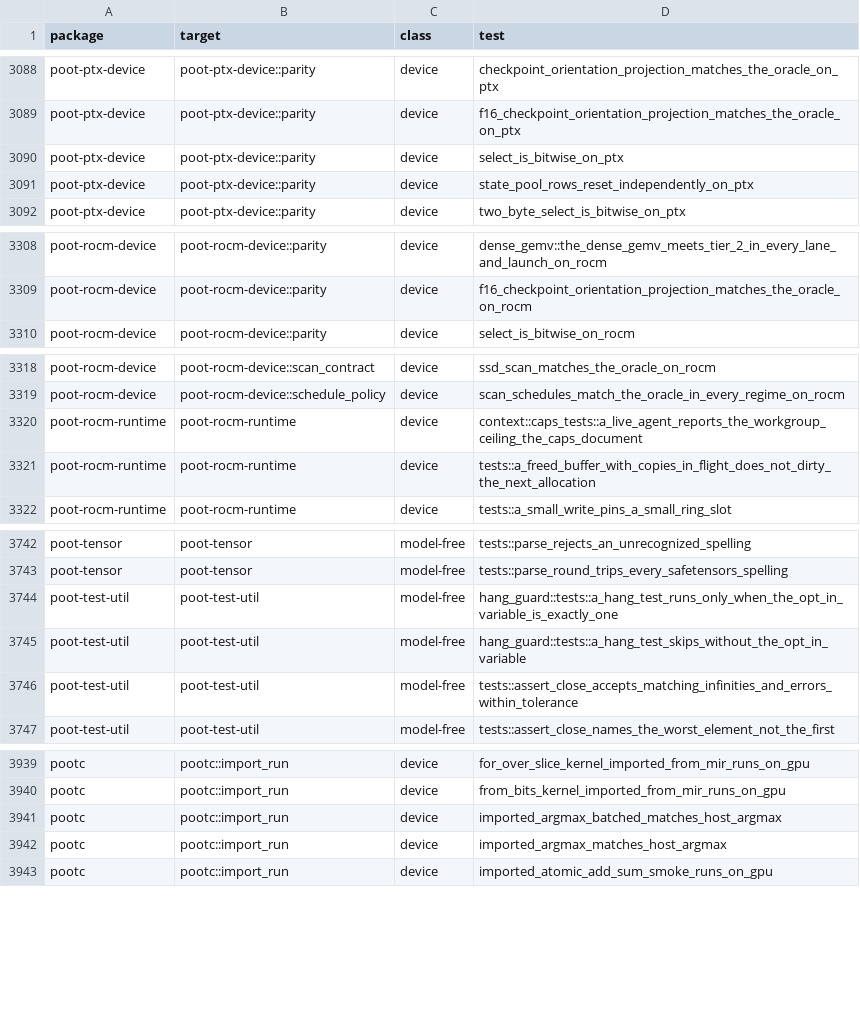
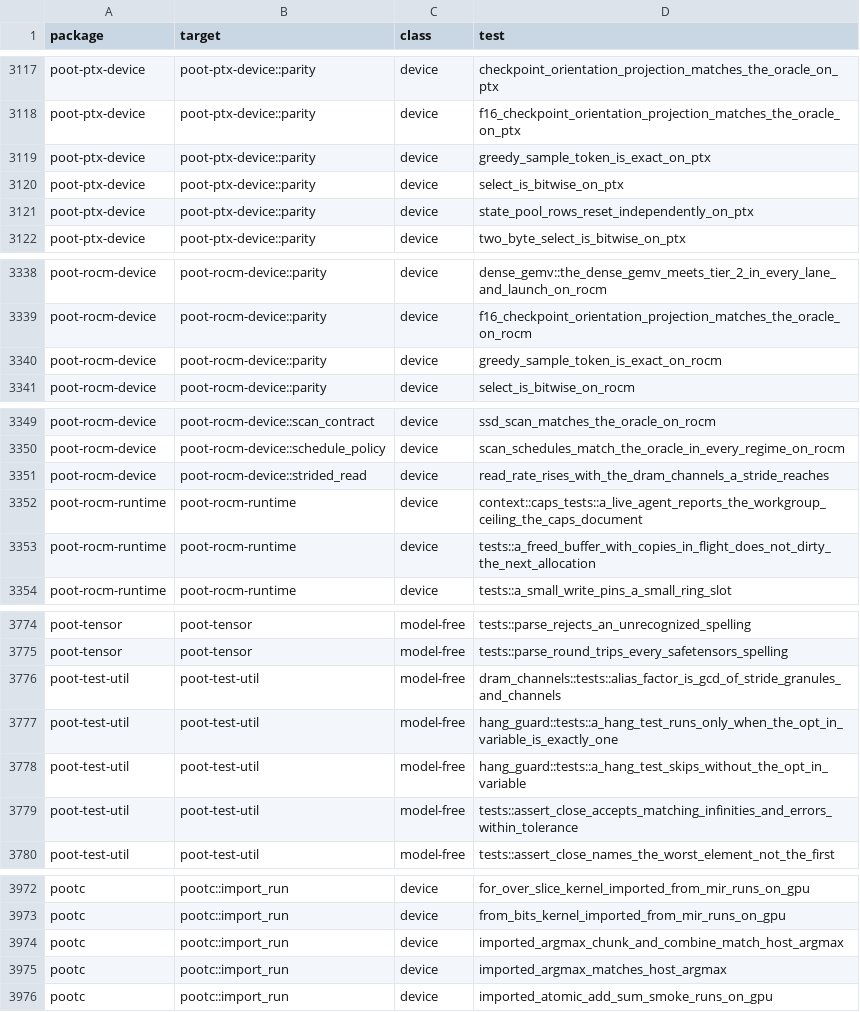
Before and after one commit to kikijiki/poot, a TSV file: scripts/test-model-free-inventory.tsv, drawn as a sheet; only a part is shown, gaps mark what is left out; the diff covers the shown part only.

Commit message:
DRAM channel model, stride audit, two-stage argmax and bench-runner tests in the inventory (2026-10-12)
Strided-read ceiling microbenchmark and the planner's stride audit (gcd(stride/256,16) channel camping);
two-stage parallel argmax with a typed dispatch-grid refusal (763 to 24 us on ROCm at batch 1); the
bench runner's own tests run in the test inventory.

```diff
--- a/scripts/test-model-free-inventory.tsv
+++ b/scripts/test-model-free-inventory.tsv
@@ -3089,2 +3118,3 @@ poot-ptx-device	poot-ptx-device::parity	device	checkpoint_orientation_projection
 poot-ptx-device	poot-ptx-device::parity	device	f16_checkpoint_orientation_projection_matches_the_oracle_on_ptx
+poot-ptx-device	poot-ptx-device::parity	device	greedy_sample_token_is_exact_on_ptx
 poot-ptx-device	poot-ptx-device::parity	device	select_is_bitwise_on_ptx
@@ -3309,2 +3339,3 @@ poot-rocm-device	poot-rocm-device::parity	device	dense_gemv::the_dense_gemv_meet
 poot-rocm-device	poot-rocm-device::parity	device	f16_checkpoint_orientation_projection_matches_the_oracle_on_rocm
+poot-rocm-device	poot-rocm-device::parity	device	greedy_sample_token_is_exact_on_rocm
 poot-rocm-device	poot-rocm-device::parity	device	select_is_bitwise_on_rocm
@@ -3319,2 +3350,3 @@ poot-rocm-device	poot-rocm-device::scan_contract	device	ssd_scan_matches_the_ora
 poot-rocm-device	poot-rocm-device::schedule_policy	device	scan_schedules_match_the_oracle_in_every_regime_on_rocm
+poot-rocm-device	poot-rocm-device::strided_read	device	read_rate_rises_with_the_dram_channels_a_stride_reaches
 poot-rocm-runtime	poot-rocm-runtime	device	context::caps_tests::a_live_agent_reports_the_workgroup_ceiling_the_caps_document
@@ -3743,2 +3775,3 @@ poot-tensor	poot-tensor	model-free	tests::parse_rejects_an_unrecognized_spelling
 poot-tensor	poot-tensor	model-free	tests::parse_round_trips_every_safetensors_spelling
+poot-test-util	poot-test-util	model-free	dram_channels::tests::alias_factor_is_gcd_of_stride_granules_and_channels
 poot-test-util	poot-test-util	model-free	hang_guard::tests::a_hang_test_runs_only_when_the_opt_in_variable_is_exactly_one
@@ -3940,3 +3973,3 @@ pootc	pootc::import_run	device	for_over_slice_kernel_imported_from_mir_runs_on_g
 pootc	pootc::import_run	device	from_bits_kernel_imported_from_mir_runs_on_gpu
-pootc	pootc::import_run	device	imported_argmax_batched_matches_host_argmax
+pootc	pootc::import_run	device	imported_argmax_chunk_and_combine_match_host_argmax
 pootc	pootc::import_run	device	imported_argmax_matches_host_argmax
```
Also changed, not shown: 36 added rows and 7 removed rows elsewhere in this file, 45 other files.
